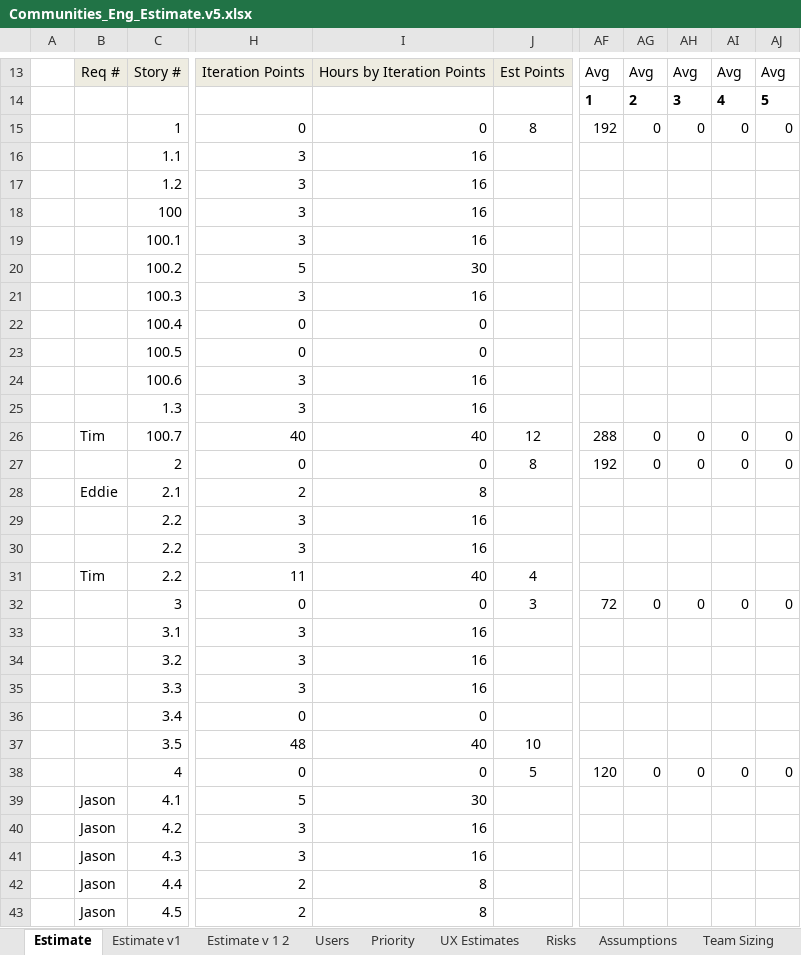
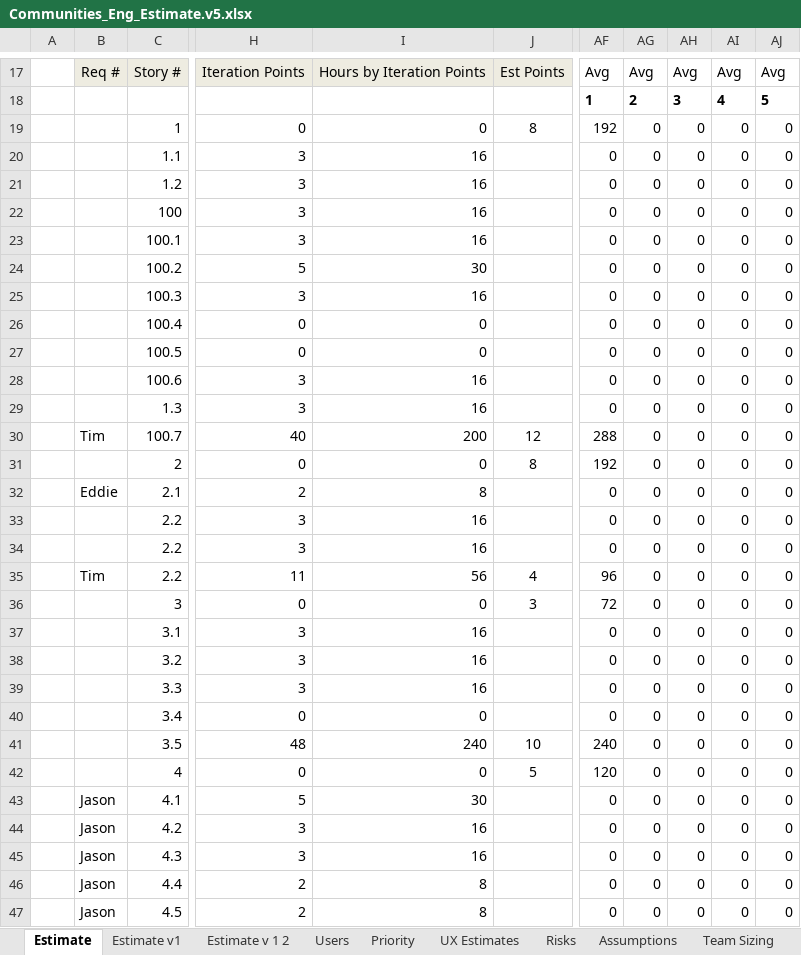
Before and after one commit to starbunks/ilikebeer, an Excel workbook: estimation/Communities_Eng_Estimate.v5.xlsx, sheet Estimate, drawn as a sheet; only a part is shown, gaps mark what is left out; values as stored, in another font and other column widths than the file's, no borders; addresses are those after the commit; the diff covers the shown part only; the diff names each change by its address in the sheet, - before the commit and + after, or states it on an @@ line.

Commit message:
/ ‘estimation/Communities_Eng_Estimate.v5.xlsx’

```diff
--- a/estimation/Communities_Eng_Estimate.v5.xlsx (sheet Estimate)
+++ b/estimation/Communities_Eng_Estimate.v5.xlsx (sheet Estimate)
-AF20:AF29: (empty)
+AF20:AF29: 0
-AG20:AG29: (empty)
+AG20:AG29: 0
-AH20:AH29: (empty)
+AH20:AH29: 0
-AI20:AI29: (empty)
+AI20:AI29: 0
-AJ20:AJ29: (empty)
+AJ20:AJ29: 0
-I30: 40
+I30: 200
-AF32:AF34: (empty)
+AF32:AF34: 0
-AG32:AG35: (empty)
+AG32:AG35: 0
-AH32:AH35: (empty)
+AH32:AH35: 0
-AI32:AI35: (empty)
+AI32:AI35: 0
-AJ32:AJ35: (empty)
+AJ32:AJ35: 0
-I35: 40
+I35: 56
-AF35: (empty)
+AF35: 96
-AF37:AF40: (empty)
+AF37:AF40: 0
-AG37:AG41: (empty)
+AG37:AG41: 0
-AH37:AH41: (empty)
+AH37:AH41: 0
-AI37:AI41: (empty)
+AI37:AI41: 0
-AJ37:AJ41: (empty)
+AJ37:AJ41: 0
-I41: 40
+I41: 240
-AF41: (empty)
+AF41: 240
-AF43:AF47: (empty)
+AF43:AF47: 0
-AG43:AG47: (empty)
+AG43:AG47: 0
-AH43:AH47: (empty)
+AH43:AH47: 0
-AI43:AI47: (empty)
+AI43:AI47: 0
-AJ43:AJ47: (empty)
+AJ43:AJ47: 0
```
Also changed, not shown: 5 added rows, 1 removed row, 174 edited cells and cell formats elsewhere in this sheet, formulas that keep their value.
